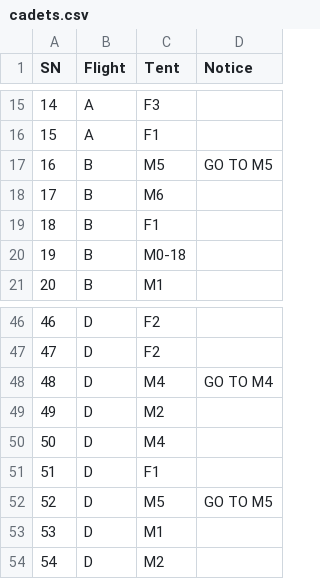
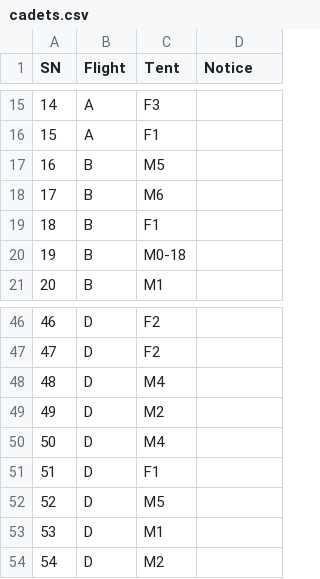
Before and after one commit to Purple-Vicky/K9_Camp_Companion, a CSV file: cadets.csv, drawn as a sheet; only a part is shown, gaps mark what is left out.

```diff
--- a/cadets.csv
+++ b/cadets.csv
@@ -16,3 +16,3 @@ SN,Flight,Tent,Notice
 15,A,F1,
-16,B,M5,GO TO M5
+16,B,M5,
 17,B,M6,
@@ -47,3 +47,3 @@ SN,Flight,Tent,Notice
 47,D,F2,
-48,D,M4,GO TO M4
+48,D,M4,
 49,D,M2,
@@ -51,3 +51,3 @@ SN,Flight,Tent,Notice
 51,D,F1,
-52,D,M5,GO TO M5
+52,D,M5,
 53,D,M1,
```
